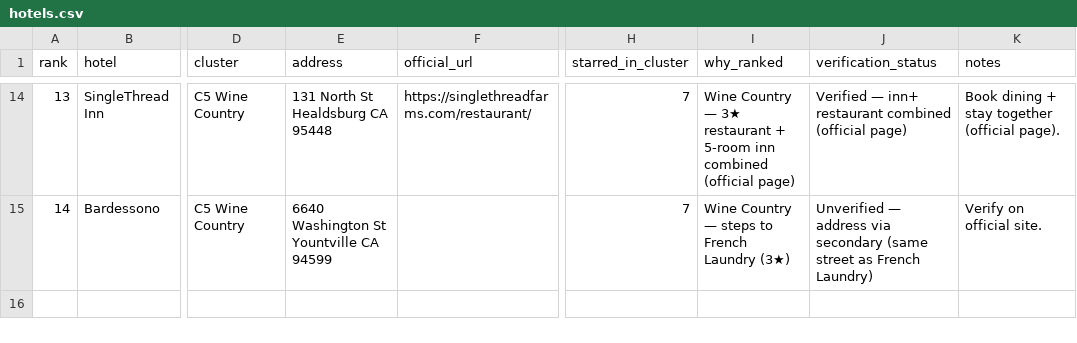
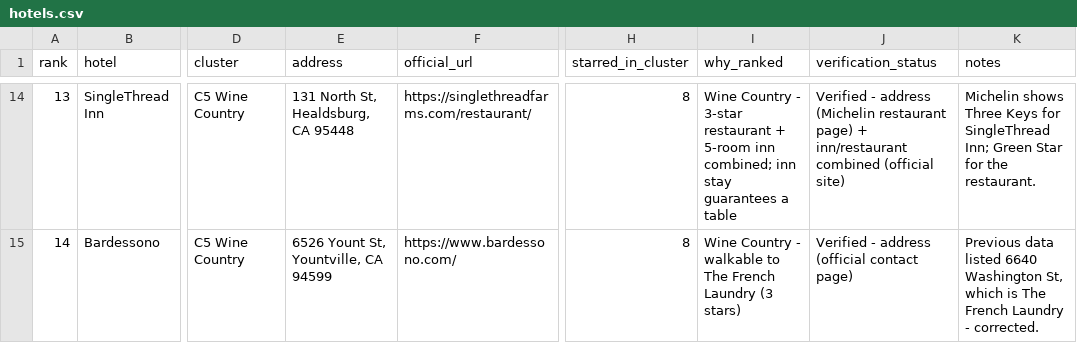
Before and after one commit to kanlerxz87-cyber/Baymich3, a CSV file: data/hotels.csv, drawn as a sheet; only a part is shown, gaps mark what is left out; the diff covers the shown part only; the diff names each change by its address in the sheet, - before the commit and + after, or states it on an @@ line.

```diff
--- a/data/hotels.csv
+++ b/data/hotels.csv
-E14 (address): 131 North St Healdsburg CA 95448
+E14 (address): 131 North St, Healdsburg, CA 95448
-H14:H15 (starred_in_cluster): 7
+H14:H15 (starred_in_cluster): 8
-I14 (why_ranked): Wine Country — 3★ restaurant + 5-room inn combined (official page)
+I14 (why_ranked): Wine Country - 3-star restaurant + 5-room inn combined; inn stay guarantees a table
-J14 (verification_status): Verified — inn+ restaurant combined (official page)
+J14 (verification_status): Verified - address (Michelin restaurant page) + inn/restaurant combined (official site)
-K14 (notes): Book dining + stay together (official page).
+K14 (notes): Michelin shows Three Keys for SingleThread Inn; Green Star for the restaurant.
-E15 (address): 6640 Washington St Yountville CA 94599
+E15 (address): 6526 Yount St, Yountville, CA 94599
-F15 (official_url): (empty)
+F15 (official_url): https://www.bardessono.com/
-I15 (why_ranked): Wine Country — steps to French Laundry (3★)
+I15 (why_ranked): Wine Country - walkable to The French Laundry (3 stars)
-J15 (verification_status): Unverified — address via secondary (same street as French Laundry)
+J15 (verification_status): Verified - address (official contact page)
-K15 (notes): Verify on official site.
+K15 (notes): Previous data listed 6640 Washington St, which is The French Laundry - corrected.
```
Also changed, not shown: 67 edited cells elsewhere in this file, data/bib.csv, 4 other files.
